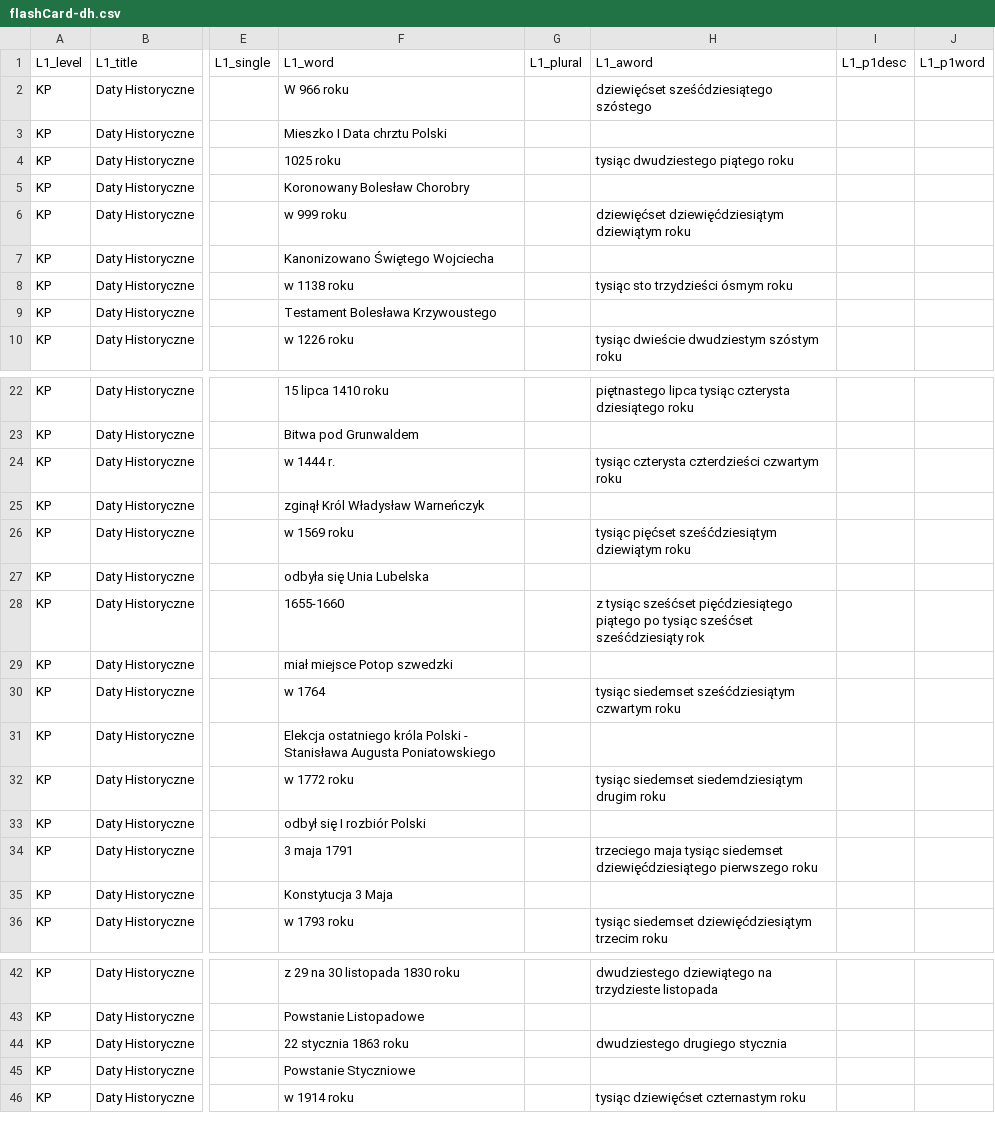
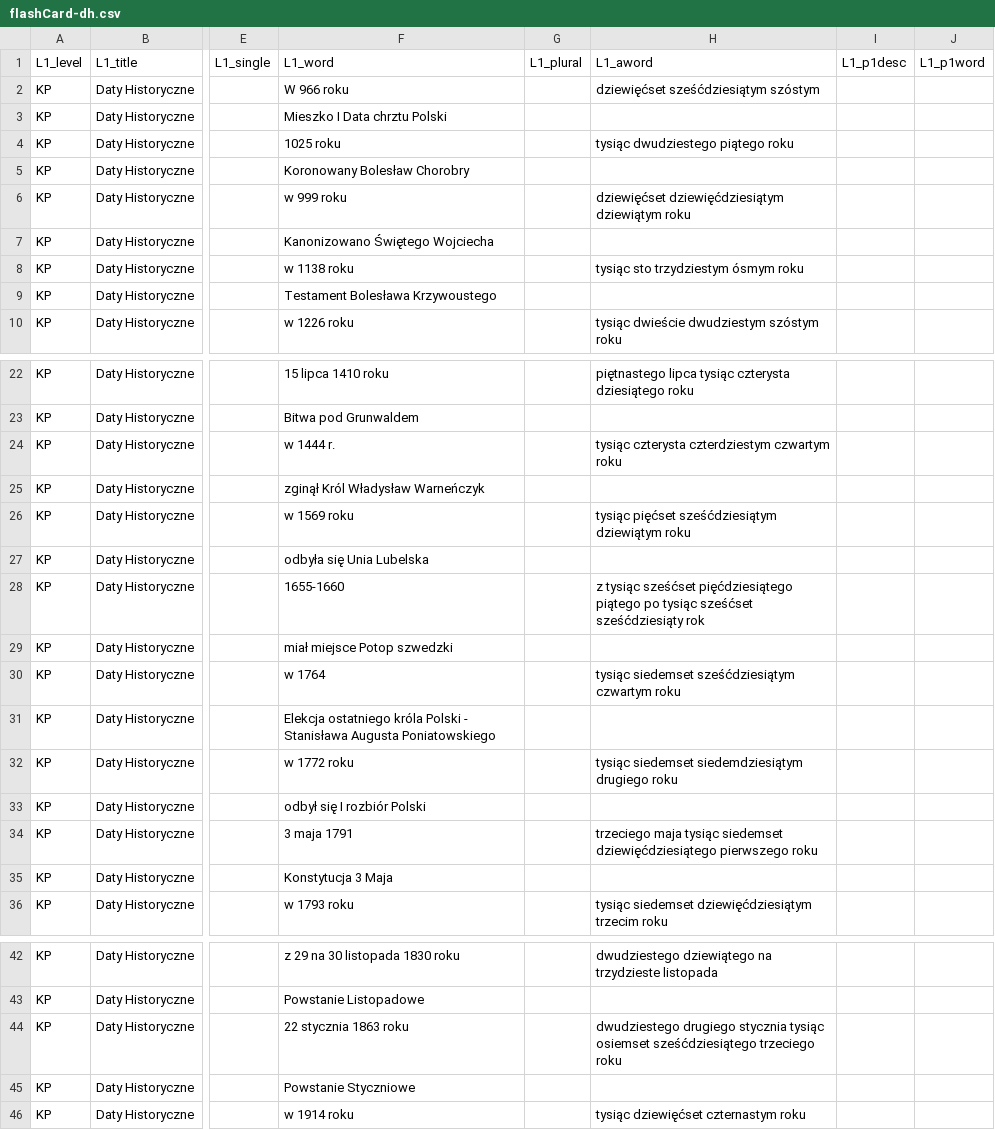
Before and after one commit to dmvstar/FlashCardsMaker, a CSV file: data/flashCard-dh.csv, drawn as a sheet; only a part is shown, gaps mark what is left out; the diff names each change by its address in the sheet, - before the commit and + after, or states it on an @@ line.

Commit message:
modify data

```diff
--- a/data/flashCard-dh.csv
+++ b/data/flashCard-dh.csv
-H2: dziewięćset sześćdziesiątego szóstego
+H2: dziewięćset sześćdziesiątym szóstym
-H8: tysiąc sto trzydzieści ósmym roku
+H8: tysiąc sto trzydziestym ósmym roku
-H24: tysiąc czterysta czterdzieści czwartym roku
+H24: tysiąc czterysta czterdziestym czwartym roku
-H32: …siedemset siedemdziesiątym drugim roku
+H32: …siedemset siedemdziesiątym drugiego roku
-H44: …drugiego stycznia
+H44: …drugiego stycznia tysiąc osiemset sześćdziesiątego trzeciego roku
```
Also changed, not shown: 10 other files.
